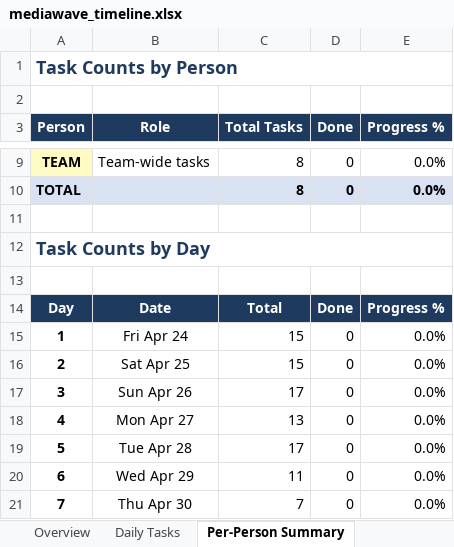
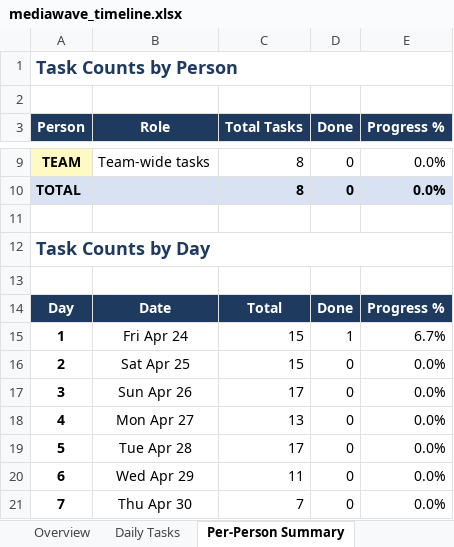
Before and after one commit to qua-ng/ism4545-data-avengers, an Excel workbook: Final Project/mediawave_timeline.xlsx, sheet Per-Person Summary, drawn as a sheet; only a part is shown, gaps mark what is left out; values as stored, in another font and other column widths than the file's, no borders; the diff names each change by its address in the sheet, - before the commit and + after, or states it on an @@ line.

```diff
--- a/Final Project/mediawave_timeline.xlsx (sheet Per-Person Summary)
+++ b/Final Project/mediawave_timeline.xlsx (sheet Per-Person Summary)
-D15 (Done): 0
+D15 (Done): 1
-E15 (Progress %): 0.0%
+E15 (Progress %): 6.7%
```
Also changed, not shown: sheet Overview, sheet Daily Tasks, 1 other file.
